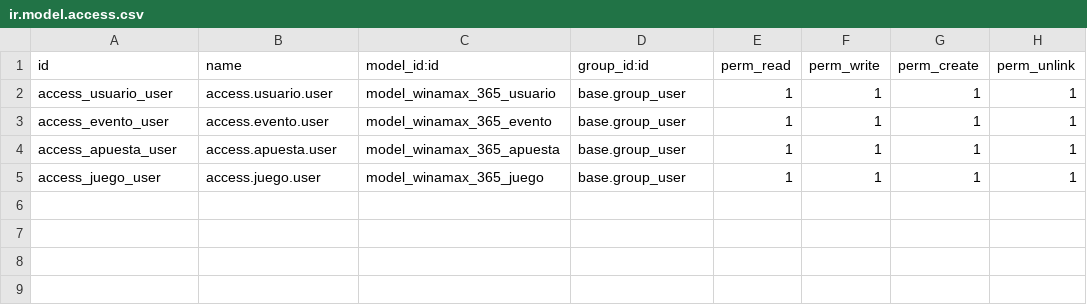
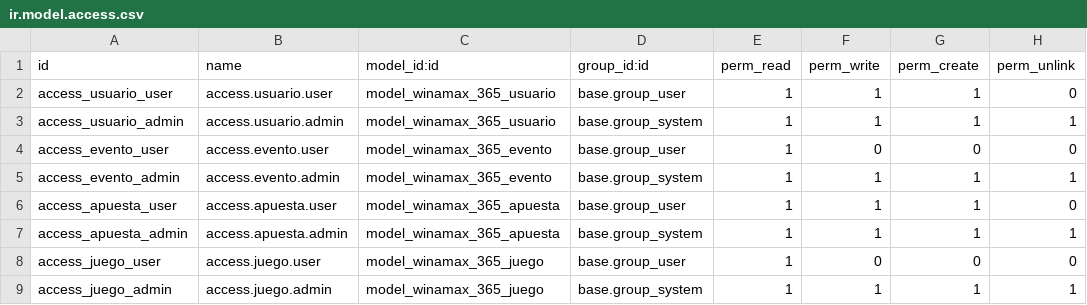
Before and after one commit to RaulMartinVilellass/Winamax365_Raul_Martintt, a CSV file: security/ir.model.access.csv, drawn as a sheet.

```diff
--- a/security/ir.model.access.csv
+++ b/security/ir.model.access.csv
@@ -1,5 +1,9 @@
 id,name,model_id:id,group_id:id,perm_read,perm_write,perm_create,perm_unlink
-access_usuario_user,access.usuario.user,model_winamax_365_usuario,base.group_user,1,1,1,1
-access_evento_user,access.evento.user,model_winamax_365_evento,base.group_user,1,1,1,1
-access_apuesta_user,access.apuesta.user,model_winamax_365_apuesta,base.group_user,1,1,1,1
-access_juego_user,access.juego.user,model_winamax_365_juego,base.group_user,1,1,1,1
+access_usuario_user,access.usuario.user,model_winamax_365_usuario,base.group_user,1,1,1,0
+access_usuario_admin,access.usuario.admin,model_winamax_365_usuario,base.group_system,1,1,1,1
+access_evento_user,access.evento.user,model_winamax_365_evento,base.group_user,1,0,0,0
+access_evento_admin,access.evento.admin,model_winamax_365_evento,base.group_system,1,1,1,1
+access_apuesta_user,access.apuesta.user,model_winamax_365_apuesta,base.group_user,1,1,1,0
+access_apuesta_admin,access.apuesta.admin,model_winamax_365_apuesta,base.group_system,1,1,1,1
+access_juego_user,access.juego.user,model_winamax_365_juego,base.group_user,1,0,0,0
+access_juego_admin,access.juego.admin,model_winamax_365_juego,base.group_system,1,1,1,1
```
Also changed, not shown: 11 other files.
